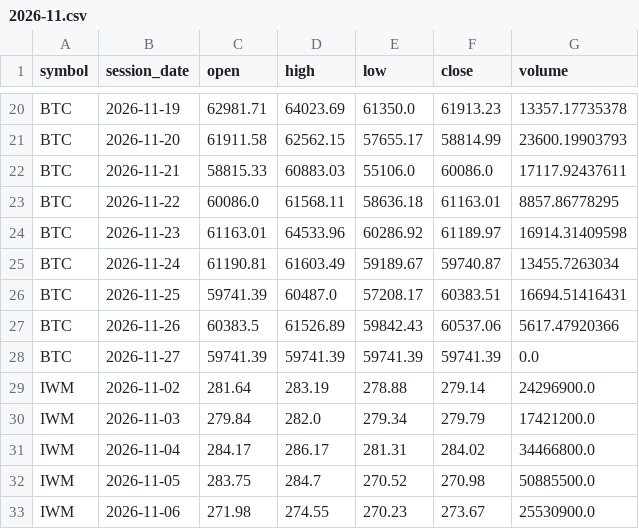
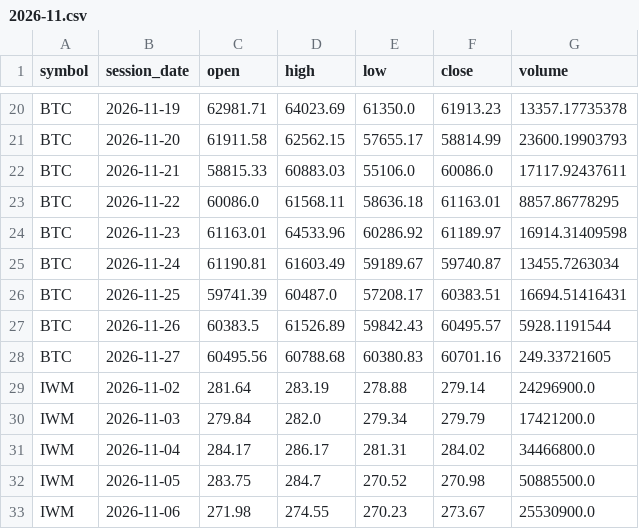
Before and after one commit to TheMrTBO/market-monitor, a CSV file: prices_daily/2026/2026-11.csv, drawn as a sheet; only a part is shown, gaps mark what is left out.

```diff
--- a/prices_daily/2026/2026-11.csv
+++ b/prices_daily/2026/2026-11.csv
@@ -26,4 +26,4 @@ BTC,2026-11-24,61190.81,61603.49,59189.67,59740.87,13455.7263034
 BTC,2026-11-25,59741.39,60487.0,57208.17,60383.51,16694.51416431
-BTC,2026-11-26,60383.5,61526.89,59842.43,60537.06,5617.47920366
-BTC,2026-11-27,59741.39,59741.39,59741.39,59741.39,0.0
+BTC,2026-11-26,60383.5,61526.89,59842.43,60495.57,5928.1191544
+BTC,2026-11-27,60495.56,60788.68,60380.83,60701.16,249.33721605
 IWM,2026-11-02,281.64,283.19,278.88,279.14,24296900.0
```
Also changed, not shown: postmarket_scan/2026/2026-11-26.csv, runs/2026/2026-11.csv, 3 other files.
